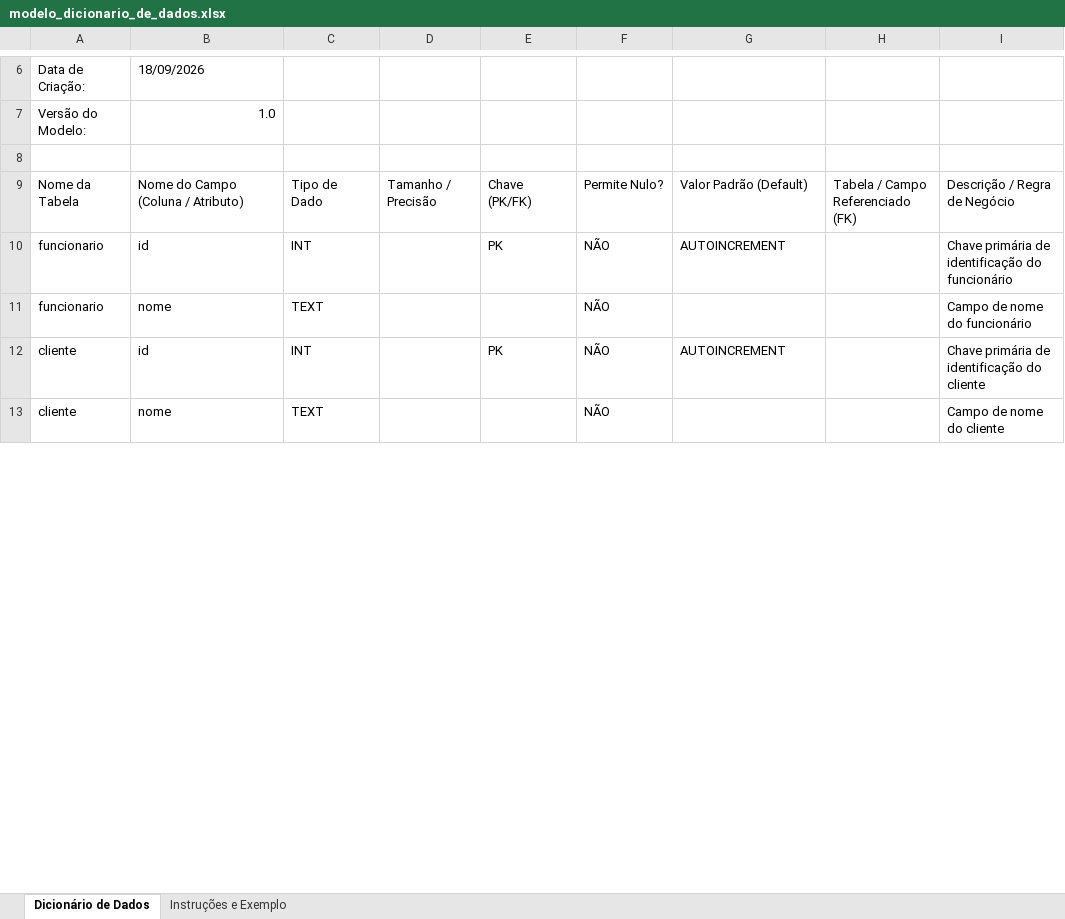
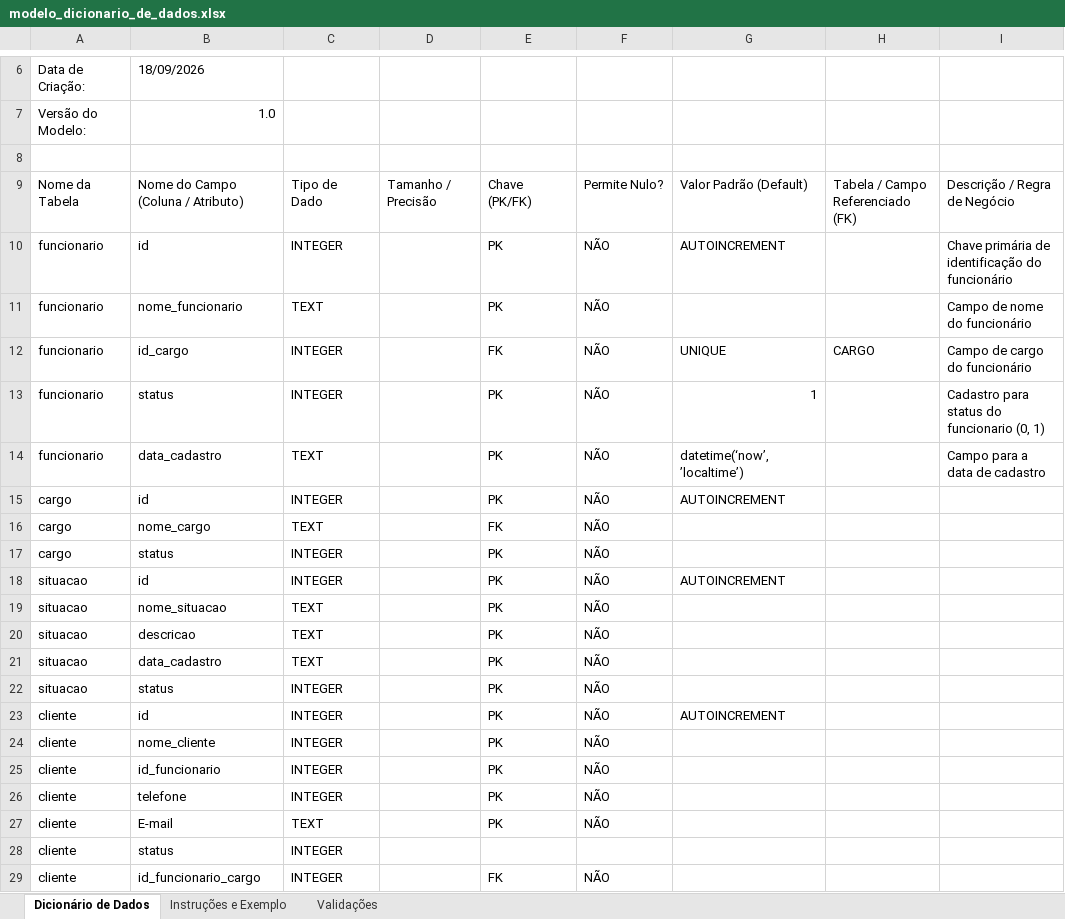
Before and after one commit to sarahrocky28/TECHFIX, an Excel workbook: documentos/modelo_dicionario_de_dados.xlsx, sheet Dicionário de Dados, drawn as a sheet; only a part is shown, gaps mark what is left out; values as stored, in another font and other column widths than the file's, no cell formats; addresses are those after the commit; the diff covers the shown part only; the diff names each change by its address in the sheet, - before the commit and + after, or states it on an @@ line.

```diff
--- a/documentos/modelo_dicionario_de_dados.xlsx (sheet Dicionário de Dados)
+++ b/documentos/modelo_dicionario_de_dados.xlsx (sheet Dicionário de Dados)
@@ sheet tab unhidden: Validações @@
-C10: INT
+C10: INTEGER
-B11: nome
+B11: nome_funcionario
-E11: (empty)
+E11: PK
+row 12: funcionario | id_cargo | INTEGER |  | FK | NÃO | UNIQUE | CARGO | Campo de cargo do funcionário
+row 13: funcionario | status | INTEGER |  | PK | NÃO | 1 |  | Cadastro para status do funcionario (0, 1)
+row 14: funcionario | data_cadastro | TEXT |  | PK | NÃO | datetime(‘now’,’localtime’) |  | Campo para a data de cadastro
+row 15: cargo | id | INTEGER |  | PK | NÃO | AUTOINCREMENT
+row 16: cargo | nome_cargo | TEXT |  | FK | NÃO
+row 17: cargo | status | INTEGER |  | PK | NÃO
+row 18: situacao | id | INTEGER |  | PK | NÃO | AUTOINCREMENT
+row 19: situacao | nome_situacao | TEXT |  | PK | NÃO
+row 20: situacao | descricao | TEXT |  | PK | NÃO
+row 21: situacao | data_cadastro | TEXT |  | PK | NÃO
+row 22: situacao | status | INTEGER |  | PK | NÃO
-C23: INT
+C23: INTEGER
-I23: Chave primária de identificação do cliente
+I23: (empty)
+row 24: cliente | nome_cliente | INTEGER |  | PK | NÃO
+row 25: cliente | id_funcionario | INTEGER |  | PK | NÃO
+row 26: cliente | telefone | INTEGER |  | PK | NÃO
-B27: nome
+B27: E-mail
-E27: (empty)
+E27: PK
-I27: Campo de nome do cliente
+I27: (empty)
+row 28: cliente | status | INTEGER
+row 29: cliente | id_funcionario_cargo | INTEGER |  | FK | NÃO
```
Also changed, not shown: 59 added rows and 5 edited cells elsewhere in this sheet, sheet Instruções e Exemplo, cell formats, 1 other file.
